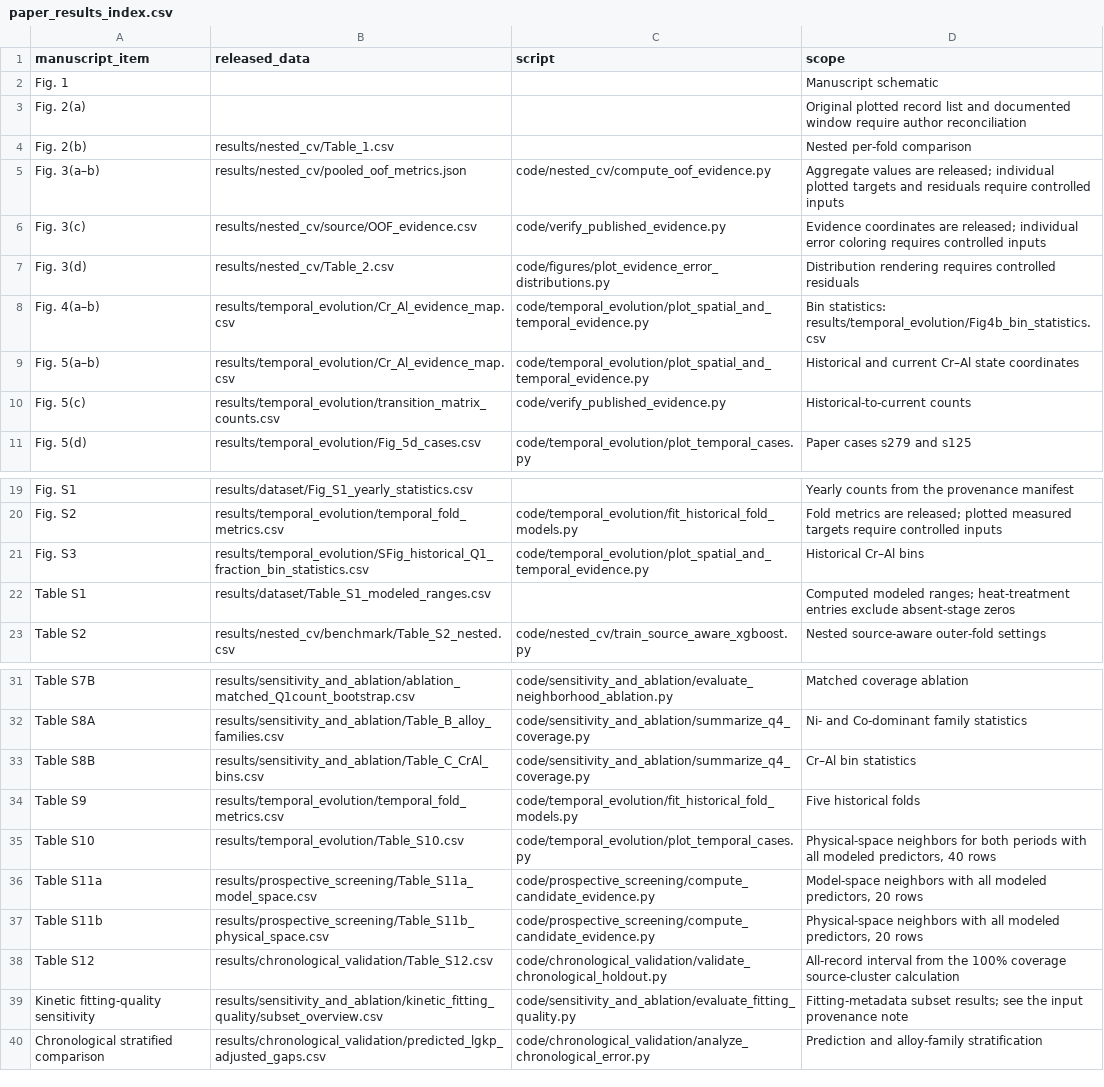
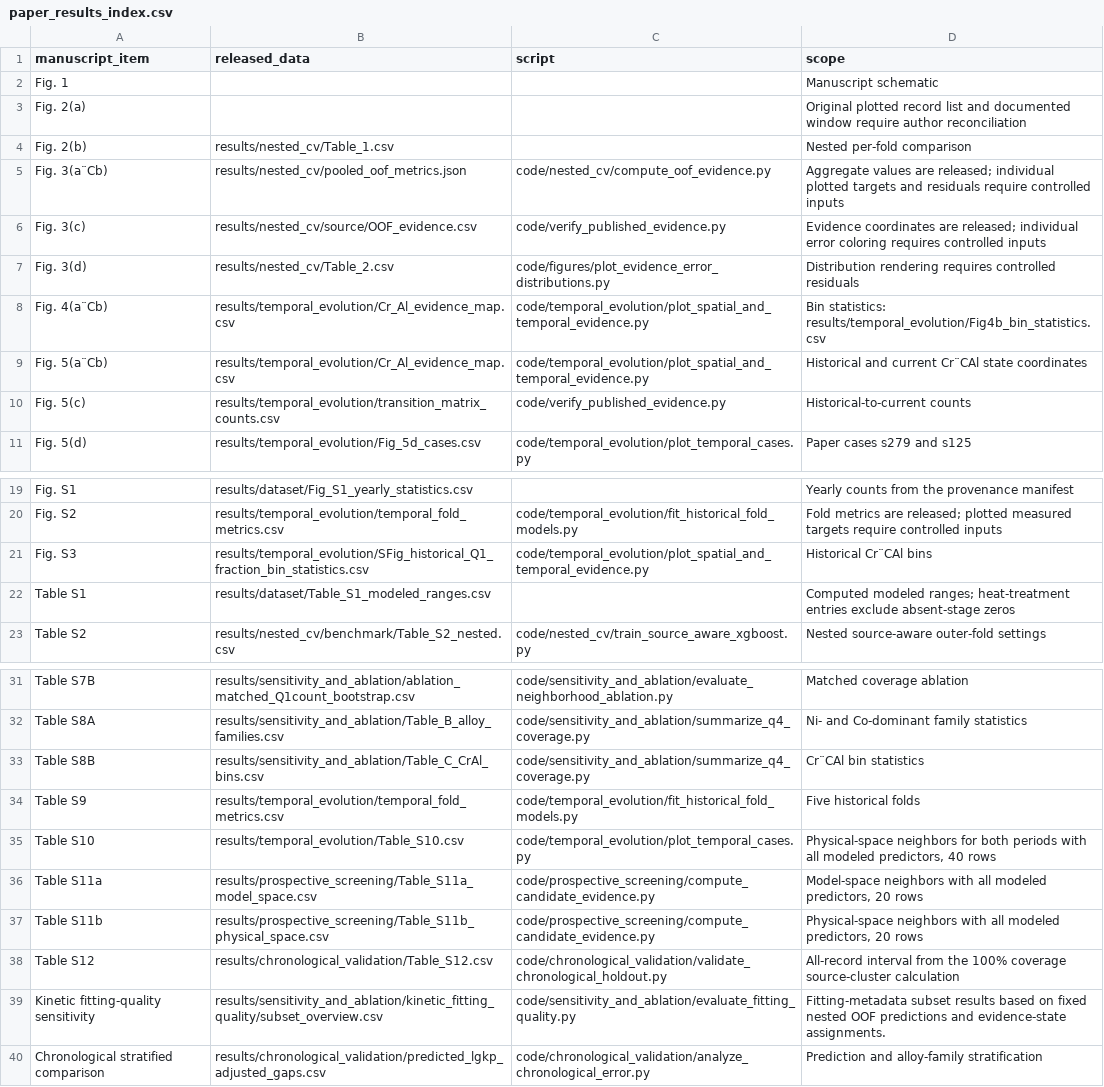
Before and after one commit to pch-pokemon/Evidence-aware_machine_learning, a CSV file: docs/paper_results_index.csv, drawn as a sheet; only a part is shown, gaps mark what is left out; the diff names each change by its address in the sheet, - before the commit and + after, or states it on an @@ line.

```diff
--- a/docs/paper_results_index.csv
+++ b/docs/paper_results_index.csv
-A5 (manuscript_item): Fig. 3(a–b)
+A5 (manuscript_item): Fig. 3(a¨Cb)
-A8 (manuscript_item): Fig. 4(a–b)
+A8 (manuscript_item): Fig. 4(a¨Cb)
-A9 (manuscript_item): Fig. 5(a–b)
+A9 (manuscript_item): Fig. 5(a¨Cb)
-D9 (scope): …and current Cr–Al state coordinates
+D9 (scope): …and current Cr¨CAl state coordinates
-D21 (scope): Historical Cr–Al bins
+D21 (scope): Historical Cr¨CAl bins
-D33 (scope): Cr–Al bin statistics
+D33 (scope): Cr¨CAl bin statistics
-D39 (scope): Fitting-metadata subset results; see the input provenance note
+D39 (scope): Fitting-metadata subset results based on fixed nested OOF predictions and evidence-state assignments.
```
Also changed, not shown: results/chronological_validation/Table_S12.csv, 1 other file.
